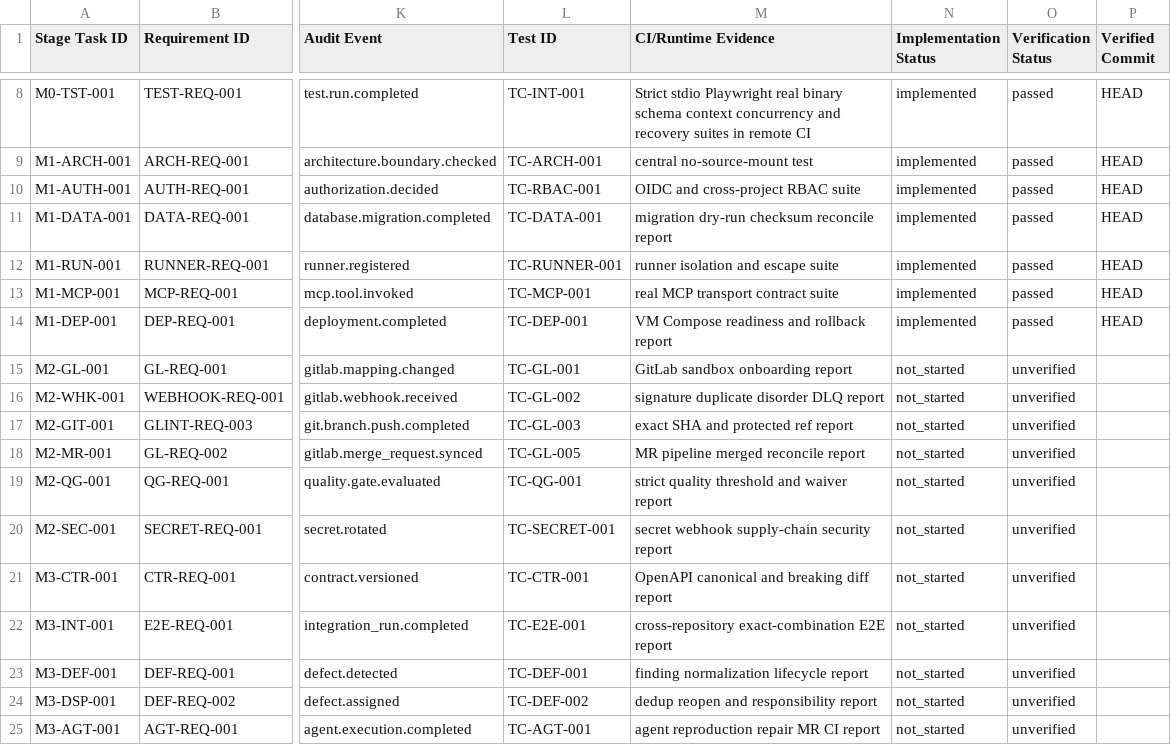
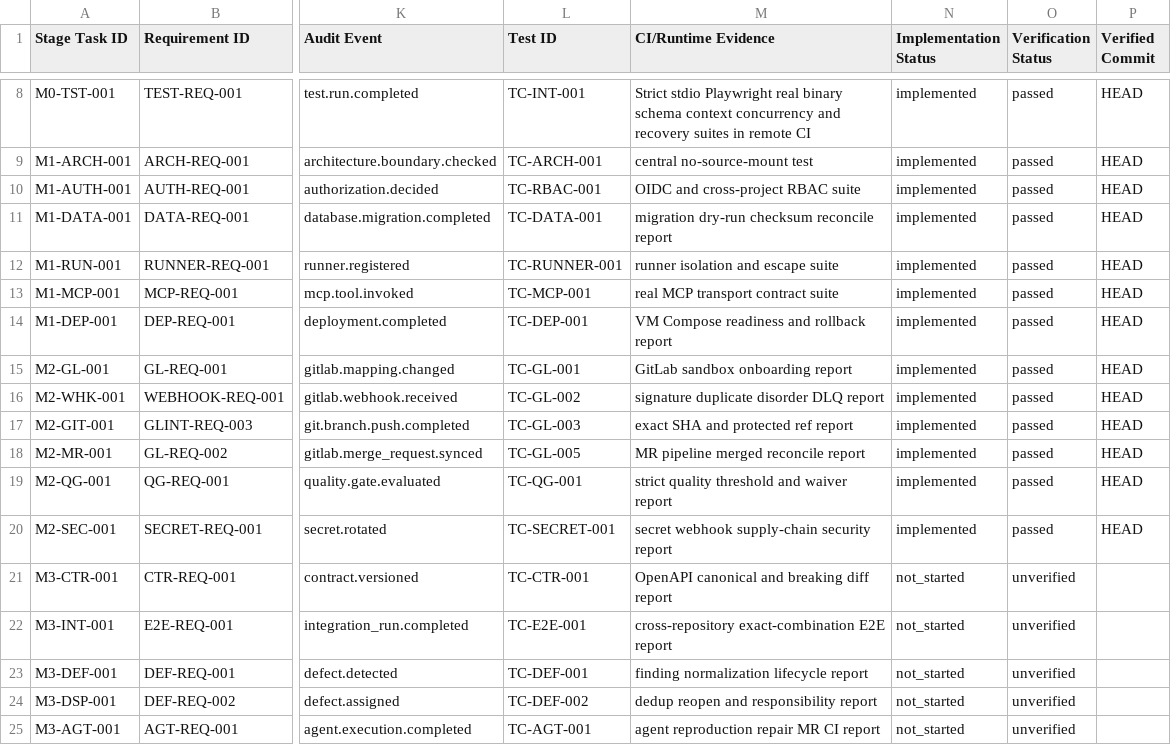
Before and after one commit to ZoonChen/Maestro-MCP, a CSV file: docs/governance/traceability-matrix.csv, drawn as a sheet; only a part is shown, gaps mark what is left out; the diff names each change by its address in the sheet, - before the commit and + after, or states it on an @@ line.

Commit message:
docs(m2): P6 convergence — the M2 book and matrix six rows flip to implemented+passed
The V2 convergence ritual (m2 plan P6), prepared for the final merge:

- the M2 delivery book: implementation_status implemented,
  verification_status passed, last_verified_commit HEAD (the
  self-referential target-commit binding — this flip commit IS the
  verified target, the M0/V1 precedent)
- the traceability matrix M2 six rows (GL/WHK/GIT/MR/QG/SEC-001):
  not_started,unverified -> implemented,passed,HEAD
- the M2 authority specs (gitlab-integration, gates-and-evidence,
  quality-policy, secrets-webhooks-supply-chain): implementation_status
  not_started -> partial — the receiver/sync/quality surfaces are live
  and verified, artifact parsing and the remaining SEC controls stay
  honestly partial

Evidence: the P5 convergence playbook (internal/m2drill — every frozen
exit-gate anchor end to end), the three stage audits
(p6-convergence-audit.md), the live drills (real binary + PG16
migration cycles, boot smokes in both compositions) and the enforced
core-coverage floors (all four cores >= 80% in enforce mode).

```diff
--- a/docs/governance/traceability-matrix.csv
+++ b/docs/governance/traceability-matrix.csv
-N15:N20 (Implementation Status): not_started
+N15:N20 (Implementation Status): implemented
-O15:O20 (Verification Status): unverified
+O15:O20 (Verification Status): passed
-P15:P20 (Verified Commit): (empty)
+P15:P20 (Verified Commit): HEAD
```
Also changed, not shown: 5 other files.
